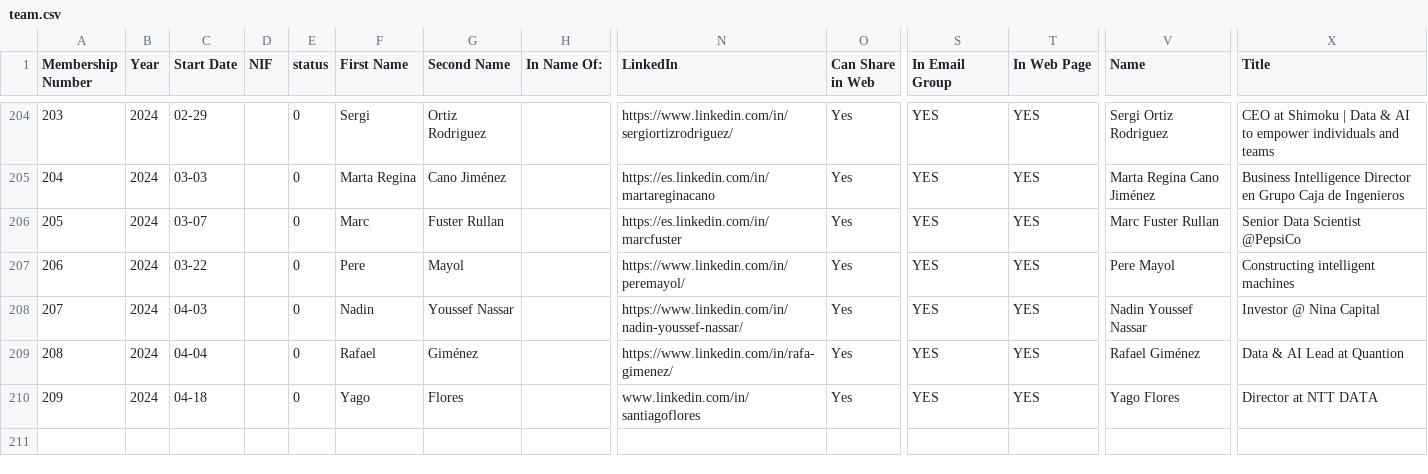
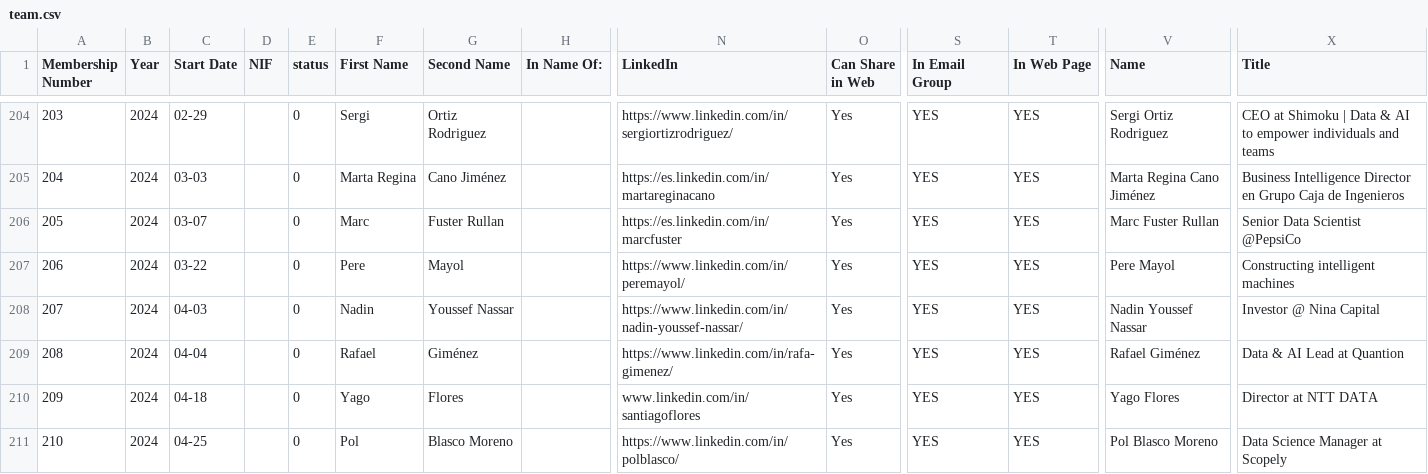
Before and after one commit to friquifund/website, a CSV file: _data/team.csv, drawn as a sheet; only a part is shown, gaps mark what is left out; rows hold the shown columns only; the diff names each change by its address in the sheet, - before the commit and + after, or states it on an @@ line.

Commit message:
added new member

```diff
--- a/_data/team.csv
+++ b/_data/team.csv
+row 211: 210 | 2024 | 04-25 |  | 0 | Pol | Blasco Moreno |  | https://www.linkedin.com/in/polblasco/ | Yes | YES | YES | Pol Blasco Moreno | Data Science Manager at Scopely
```
